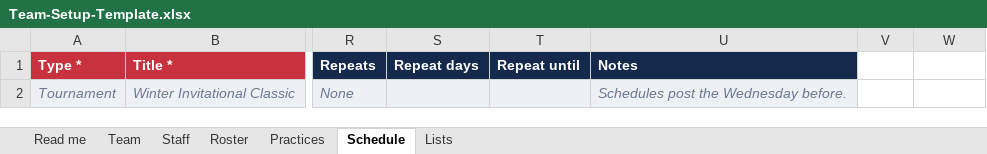
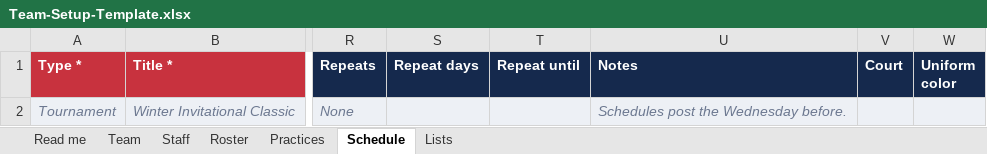
Before and after one commit to syeargin/TMA, an Excel workbook: web/public/templates/Team-Setup-Template.xlsx, sheet Schedule, drawn as a sheet; only a part is shown, gaps mark what is left out; values as stored, in another font and other column widths than the file's, no borders; the diff names each change by its address in the sheet, - before the commit and + after, or states it on an @@ line.

```diff
--- a/web/public/templates/Team-Setup-Template.xlsx (sheet Schedule)
+++ b/web/public/templates/Team-Setup-Template.xlsx (sheet Schedule)
-V1: (empty)
+V1: Court
-V1:W1 fill: none
+V1:W1 fill: #15294D
-W1: (empty)
+W1: Uniform color
-V2:W2 fill: none
+V2:W2 fill: #EDF0F5
```
Also changed, not shown: sheet Practices, sheet Read me, web/public/templates/Club-Setup-Template.xlsx, 30 other files.
